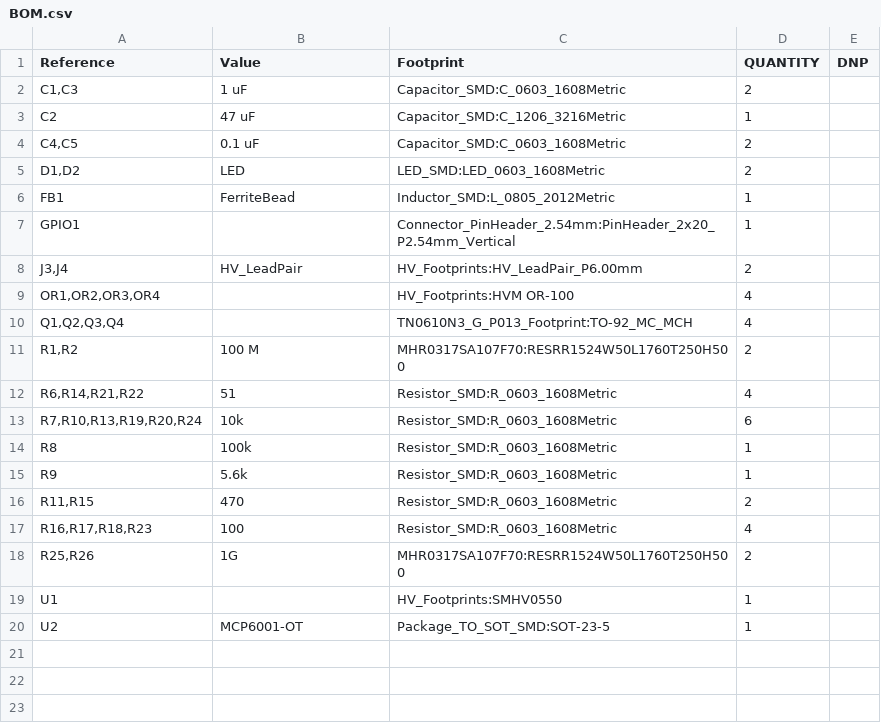
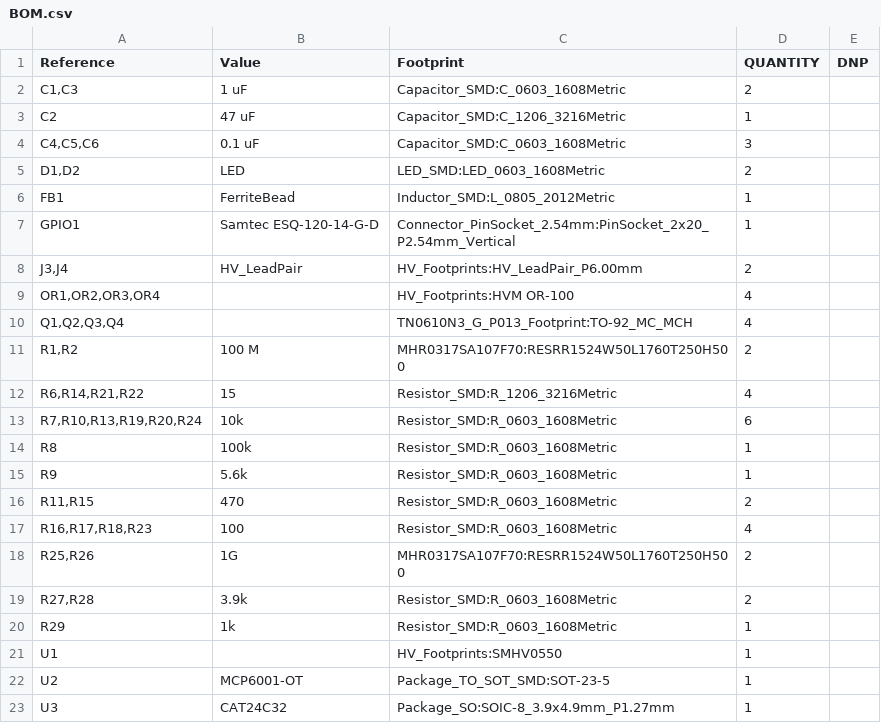
Before and after one commit to Anatol-Gogoj/High-Voltage-Raspberry-Pi-Hat, a CSV file: HV Pi Hat/fab/BOM.csv, drawn as a sheet.

```diff
--- a/HV Pi Hat/fab/BOM.csv
+++ b/HV Pi Hat/fab/BOM.csv
@@ -3,6 +3,6 @@
 "C2","47 uF","Capacitor_SMD:C_1206_3216Metric","1",""
-"C4,C5","0.1 uF","Capacitor_SMD:C_0603_1608Metric","2",""
+"C4,C5,C6","0.1 uF","Capacitor_SMD:C_0603_1608Metric","3",""
 "D1,D2","LED","LED_SMD:LED_0603_1608Metric","2",""
 "FB1","FerriteBead","Inductor_SMD:L_0805_2012Metric","1",""
-"GPIO1","","Connector_PinHeader_2.54mm:PinHeader_2x20_P2.54mm_Vertical","1",""
+"GPIO1","Samtec ESQ-120-14-G-D","Connector_PinSocket_2.54mm:PinSocket_2x20_P2.54mm_Vertical","1",""
 "J3,J4","HV_LeadPair","HV_Footprints:HV_LeadPair_P6.00mm","2",""
@@ -11,3 +11,3 @@
 "R1,R2","100 M","MHR0317SA107F70:RESRR1524W50L1760T250H500","2",""
-"R6,R14,R21,R22","51","Resistor_SMD:R_0603_1608Metric","4",""
+"R6,R14,R21,R22","15","Resistor_SMD:R_1206_3216Metric","4",""
 "R7,R10,R13,R19,R20,R24","10k","Resistor_SMD:R_0603_1608Metric","6",""
@@ -18,3 +18,6 @@
 "R25,R26","1G","MHR0317SA107F70:RESRR1524W50L1760T250H500","2",""
+"R27,R28","3.9k","Resistor_SMD:R_0603_1608Metric","2",""
+"R29","1k","Resistor_SMD:R_0603_1608Metric","1",""
 "U1","","HV_Footprints:SMHV0550","1",""
 "U2","MCP6001-OT","Package_TO_SOT_SMD:SOT-23-5","1",""
+"U3","CAT24C32","Package_SO:SOIC-8_3.9x4.9mm_P1.27mm","1",""
```
Also changed, not shown: 20 other files.
